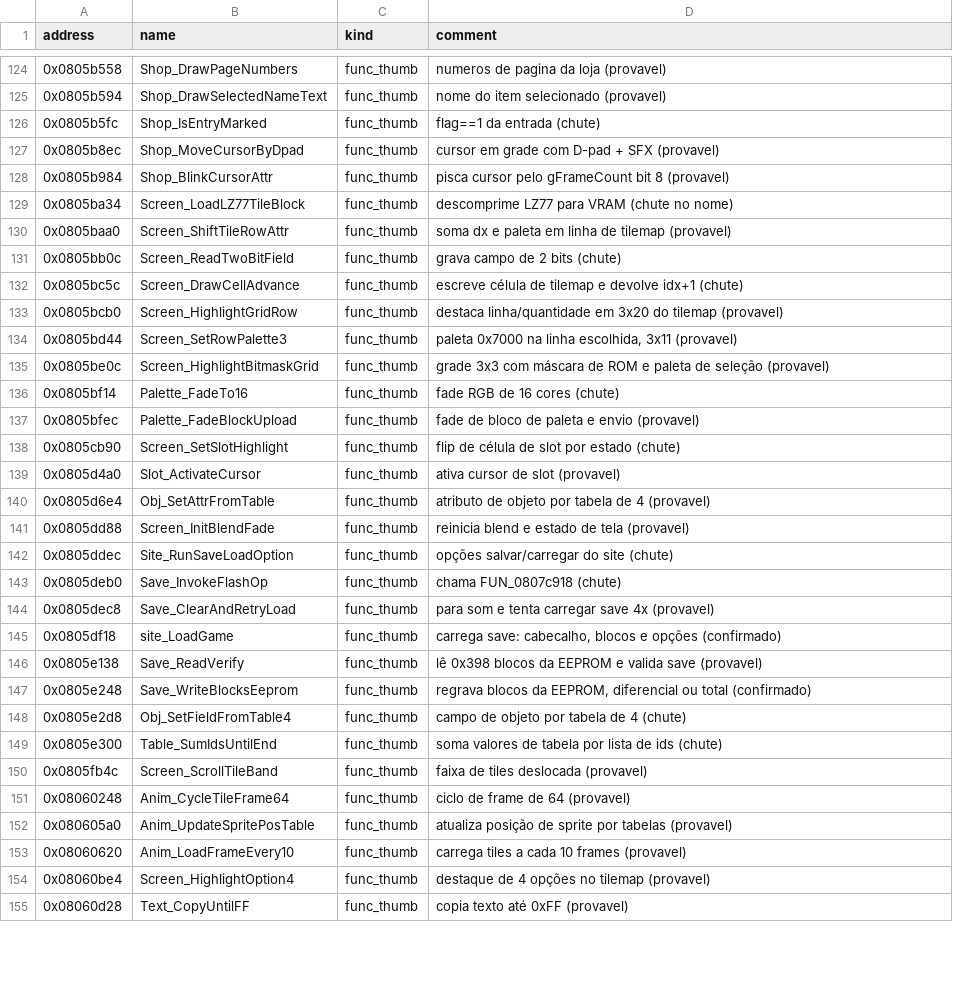
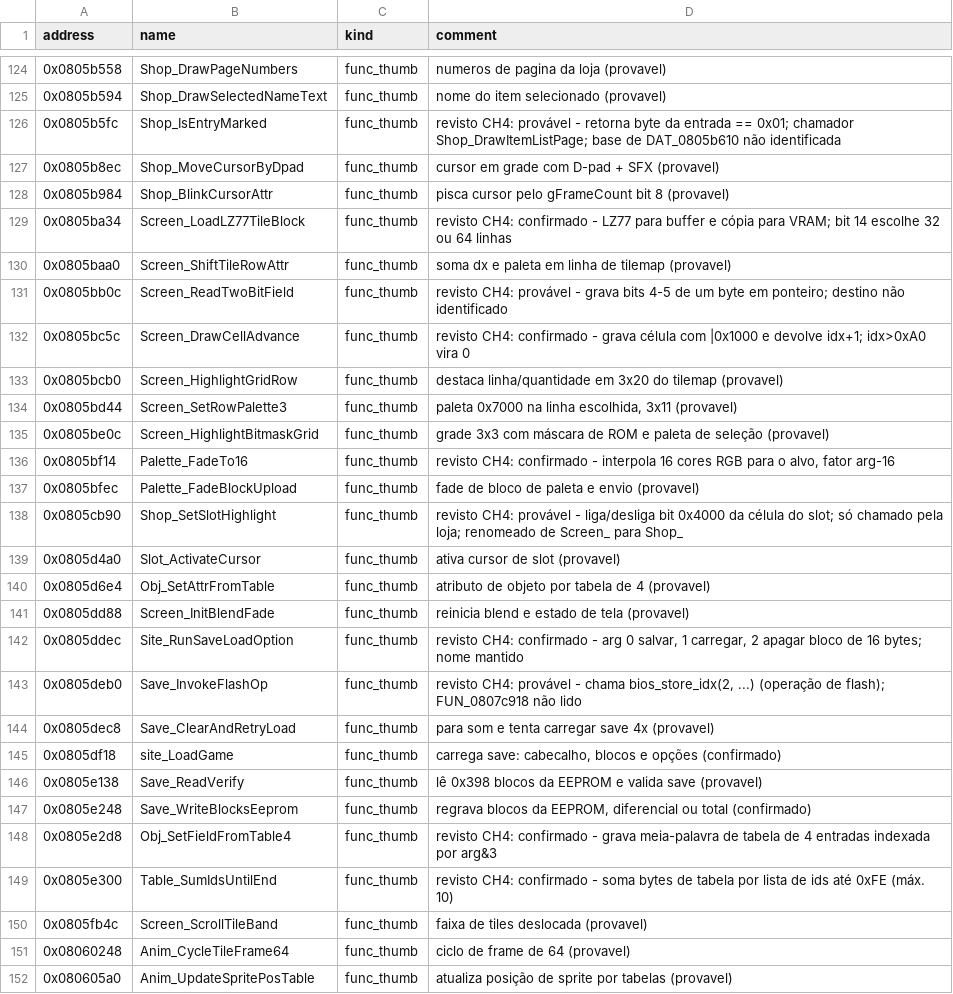
Before and after one commit to jvsdm/Medabots-Romhacking-Toolkit, a CSV file: re/functions/R3_simbolos.csv, drawn as a sheet; only a part is shown, gaps mark what is left out; the shorter side is filled out with more unchanged rows; the diff covers the shown part only.

```diff
--- a/re/functions/R3_simbolos.csv
+++ b/re/functions/R3_simbolos.csv
@@ -125,9 +125,9 @@ address,name,kind,comment
 0x0805b594,Shop_DrawSelectedNameText,func_thumb,nome do item selecionado (provavel)
-0x0805b5fc,Shop_IsEntryMarked,func_thumb,flag==1 da entrada (chute)
+0x0805b5fc,Shop_IsEntryMarked,func_thumb,revisto CH4: provável - retorna byte da entrada == 0x01; chamador Shop_DrawItemListPage; base de DAT_0805b610 não identificada
 0x0805b8ec,Shop_MoveCursorByDpad,func_thumb,cursor em grade com D-pad + SFX (provavel)
 0x0805b984,Shop_BlinkCursorAttr,func_thumb,pisca cursor pelo gFrameCount bit 8 (provavel)
-0x0805ba34,Screen_LoadLZ77TileBlock,func_thumb,descomprime LZ77 para VRAM (chute no nome)
+0x0805ba34,Screen_LoadLZ77TileBlock,func_thumb,revisto CH4: confirmado - LZ77 para buffer e cópia para VRAM; bit 14 escolhe 32 ou 64 linhas
 0x0805baa0,Screen_ShiftTileRowAttr,func_thumb,soma dx e paleta em linha de tilemap (provavel)
-0x0805bb0c,Screen_ReadTwoBitField,func_thumb,grava campo de 2 bits (chute)
-0x0805bc5c,Screen_DrawCellAdvance,func_thumb,escreve célula de tilemap e devolve idx+1 (chute)
+0x0805bb0c,Screen_ReadTwoBitField,func_thumb,revisto CH4: provável - grava bits 4-5 de um byte em ponteiro; destino não identificado
+0x0805bc5c,Screen_DrawCellAdvance,func_thumb,revisto CH4: confirmado - grava célula com |0x1000 e devolve idx+1; idx>0xA0 vira 0
 0x0805bcb0,Screen_HighlightGridRow,func_thumb,destaca linha/quantidade em 3x20 do tilemap (provavel)
@@ -135,5 +135,5 @@ address,name,kind,comment
 0x0805be0c,Screen_HighlightBitmaskGrid,func_thumb,grade 3x3 com máscara de ROM e paleta de seleção (provavel)
-0x0805bf14,Palette_FadeTo16,func_thumb,fade RGB de 16 cores (chute)
+0x0805bf14,Palette_FadeTo16,func_thumb,"revisto CH4: confirmado - interpola 16 cores RGB para o alvo, fator arg-16"
 0x0805bfec,Palette_FadeBlockUpload,func_thumb,fade de bloco de paleta e envio (provavel)
-0x0805cb90,Screen_SetSlotHighlight,func_thumb,flip de célula de slot por estado (chute)
+0x0805cb90,Shop_SetSlotHighlight,func_thumb,revisto CH4: provável - liga/desliga bit 0x4000 da célula do slot; só chamado pela loja; renomeado de Screen_ para Shop_
 0x0805d4a0,Slot_ActivateCursor,func_thumb,ativa cursor de slot (provavel)
@@ -141,4 +141,4 @@ address,name,kind,comment
 0x0805dd88,Screen_InitBlendFade,func_thumb,reinicia blend e estado de tela (provavel)
-0x0805ddec,Site_RunSaveLoadOption,func_thumb,opções salvar/carregar do site (chute)
-0x0805deb0,Save_InvokeFlashOp,func_thumb,chama FUN_0807c918 (chute)
+0x0805ddec,Site_RunSaveLoadOption,func_thumb,"revisto CH4: confirmado - arg 0 salvar, 1 carregar, 2 apagar bloco de 16 bytes; nome mantido"
+0x0805deb0,Save_InvokeFlashOp,func_thumb,"revisto CH4: provável - chama bios_store_idx(2, ...) (operação de flash); FUN_0807c918 não lido"
 0x0805dec8,Save_ClearAndRetryLoad,func_thumb,para som e tenta carregar save 4x (provavel)
@@ -147,4 +147,4 @@ address,name,kind,comment
 0x0805e248,Save_WriteBlocksEeprom,func_thumb,"regrava blocos da EEPROM, diferencial ou total (confirmado)"
-0x0805e2d8,Obj_SetFieldFromTable4,func_thumb,campo de objeto por tabela de 4 (chute)
-0x0805e300,Table_SumIdsUntilEnd,func_thumb,soma valores de tabela por lista de ids (chute)
+0x0805e2d8,Obj_SetFieldFromTable4,func_thumb,revisto CH4: confirmado - grava meia-palavra de tabela de 4 entradas indexada por arg&3
+0x0805e300,Table_SumIdsUntilEnd,func_thumb,revisto CH4: confirmado - soma bytes de tabela por lista de ids até 0xFE (máx. 10)
 0x0805fb4c,Screen_ScrollTileBand,func_thumb,faixa de tiles deslocada (provavel)
```
Also changed, not shown: 14 edited cells elsewhere in this file, re/ghidra/medabots_sync.tsv, re/symbols/mtbe.csv, 2 other files.
